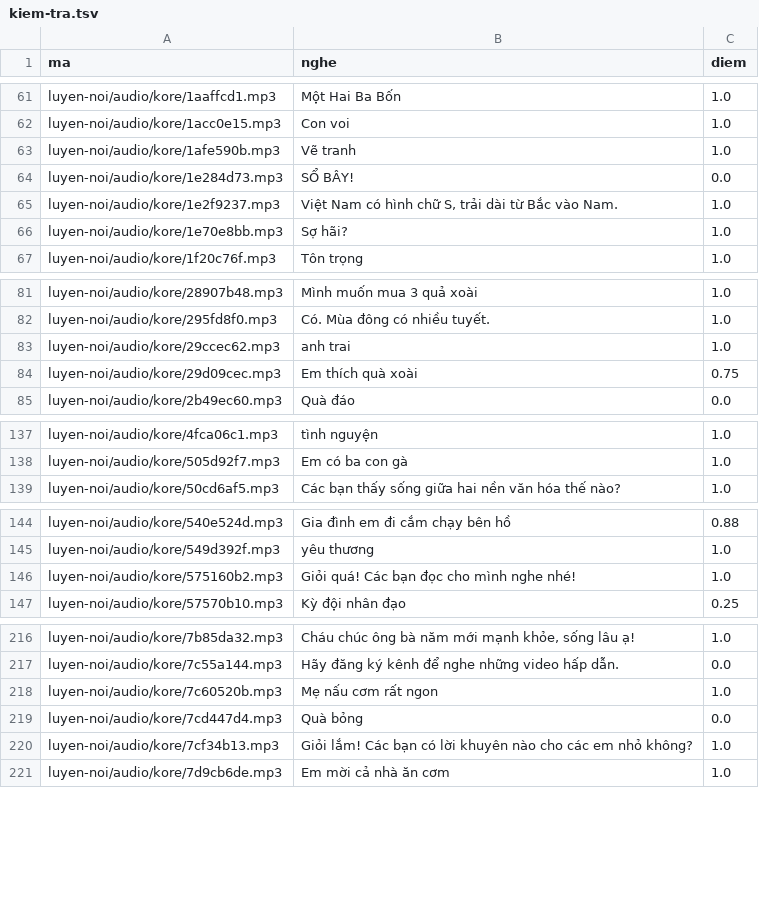
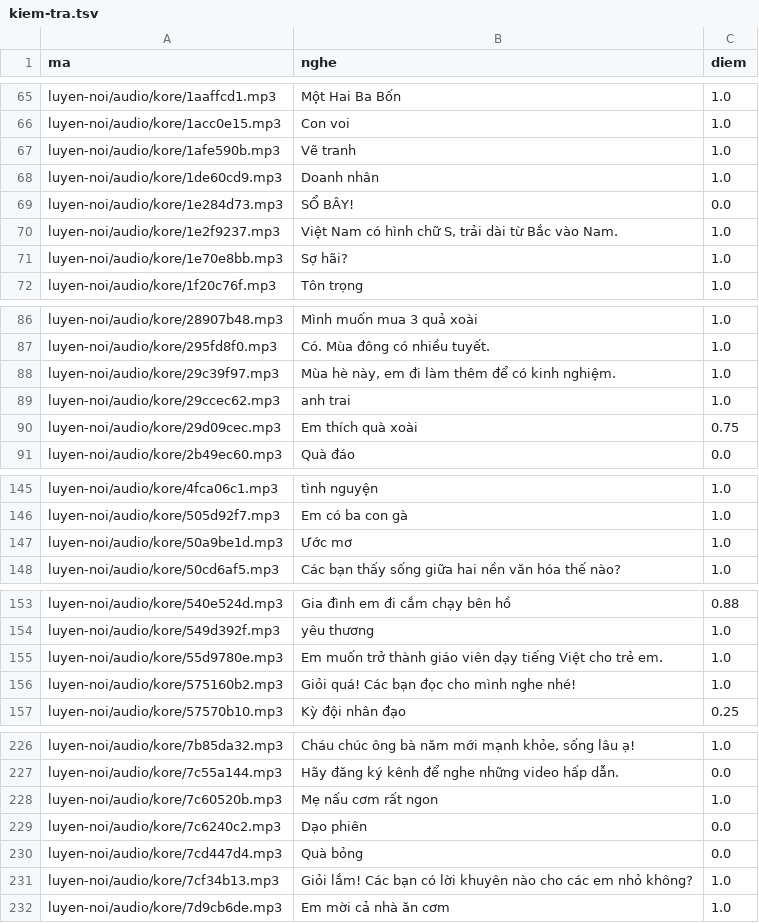
Before and after one commit to CVCEC/cong-truong-tieng-viet, a TSV file: giong-ai/kiem-tra.tsv, drawn as a sheet; only a part is shown, gaps mark what is left out; the diff covers the shown part only; the diff names each change by its address in the sheet, - before the commit and + after, or states it on an @@ line.

```diff
--- a/giong-ai/kiem-tra.tsv
+++ b/giong-ai/kiem-tra.tsv
+row 68: luyen-noi/audio/kore/1de60cd9.mp3 | Doanh nhân | 1.0
+row 88: luyen-noi/audio/kore/29c39f97.mp3 | Mùa hè này, em đi làm thêm để có kinh nghiệm. | 1.0
+row 147: luyen-noi/audio/kore/50a9be1d.mp3 | Ước mơ | 1.0
+row 155: luyen-noi/audio/kore/55d9780e.mp3 | Em muốn trở thành giáo viên dạy tiếng Việt cho trẻ em. | 1.0
+row 229: luyen-noi/audio/kore/7c6240c2.mp3 | Dạo phiên | 0.0
```
Also changed, not shown: 15 added rows elsewhere in this file, 23 other files.
